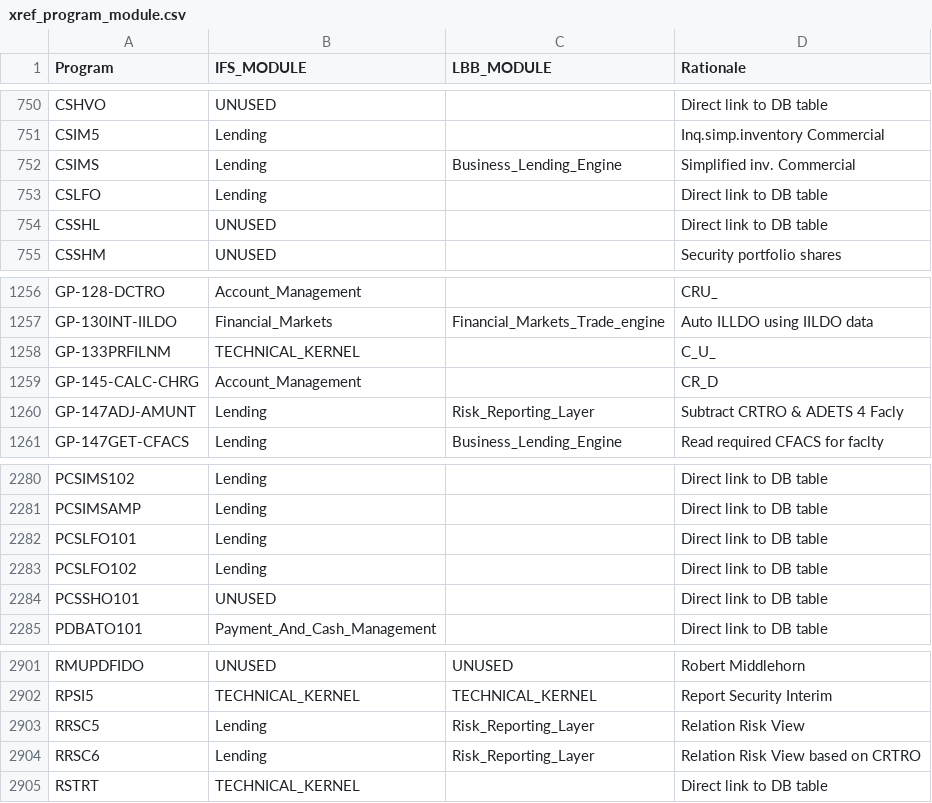
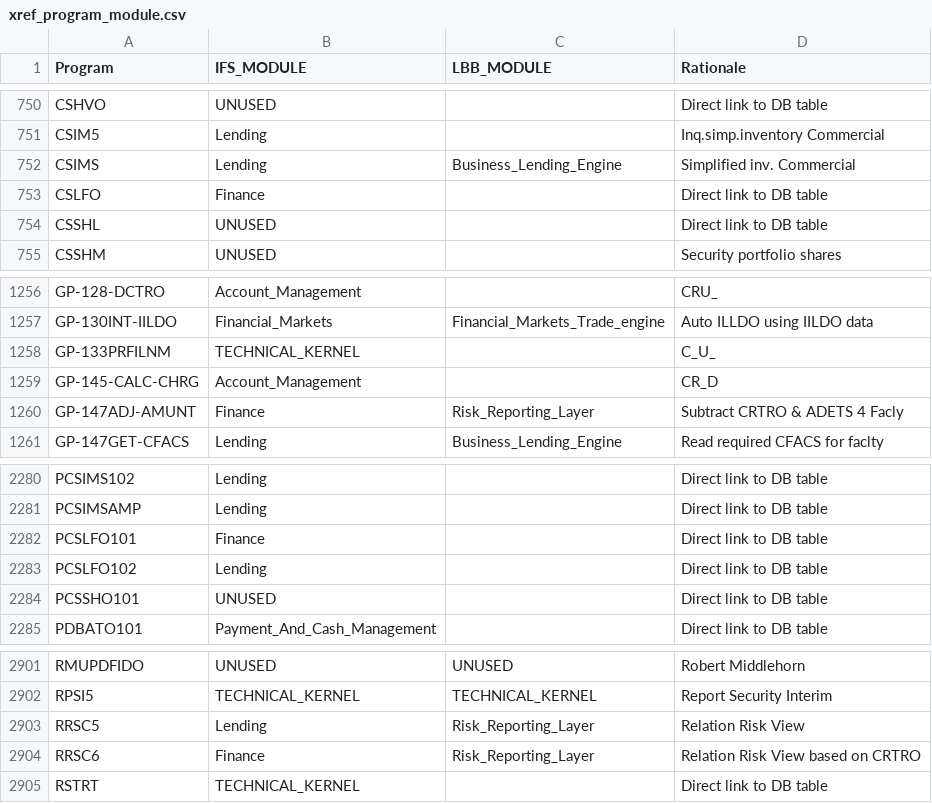
Before and after one commit to dcavey/Clustering, a CSV file: FindClusters/src/resources/xref_program_module.csv, drawn as a sheet; only a part is shown, gaps mark what is left out; the diff covers the shown part only.

```diff
--- a/FindClusters/src/resources/xref_program_module.csv
+++ b/FindClusters/src/resources/xref_program_module.csv
@@ -752,3 +752,3 @@ CSIM5;Lending;;Inq.simp.inventory Commercial
 CSIMS;Lending;Business_Lending_Engine;Simplified inv. Commercial
-CSLFO;Lending;;Direct link to DB table
+CSLFO;Finance;;Direct link to DB table
 CSSHL;UNUSED;;Direct link to DB table
@@ -1259,3 +1259,3 @@ GP-133PRFILNM;TECHNICAL_KERNEL;;C_U_
 GP-145-CALC-CHRG;Account_Management;;CR_D
-GP-147ADJ-AMUNT;Lending;Risk_Reporting_Layer;Subtract CRTRO & ADETS 4 Facly
+GP-147ADJ-AMUNT;Finance;Risk_Reporting_Layer;Subtract CRTRO & ADETS 4 Facly
 GP-147GET-CFACS;Lending;Business_Lending_Engine;Read required CFACS for faclty
@@ -2281,3 +2281,3 @@ PCSIMS102;Lending;;Direct link to DB table
 PCSIMSAMP;Lending;;Direct link to DB table
-PCSLFO101;Lending;;Direct link to DB table
+PCSLFO101;Finance;;Direct link to DB table
 PCSLFO102;Lending;;Direct link to DB table
@@ -2903,3 +2903,3 @@ RPSI5;TECHNICAL_KERNEL;TECHNICAL_KERNEL;Report Security Interim
 RRSC5;Lending;Risk_Reporting_Layer;Relation Risk View
-RRSC6;Lending;Risk_Reporting_Layer;Relation Risk View   based on CRTRO
+RRSC6;Finance;Risk_Reporting_Layer;Relation Risk View   based on CRTRO
 RSTRT;TECHNICAL_KERNEL;;Direct link to DB table
```
Also changed, not shown: 18 edited cells elsewhere in this file, FindClusters/src/resources/xref_table_module.csv, 1 other file.
